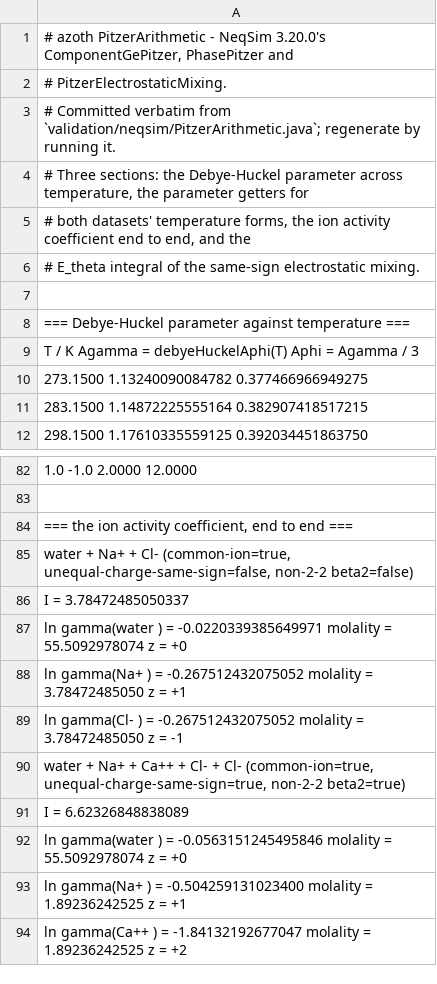
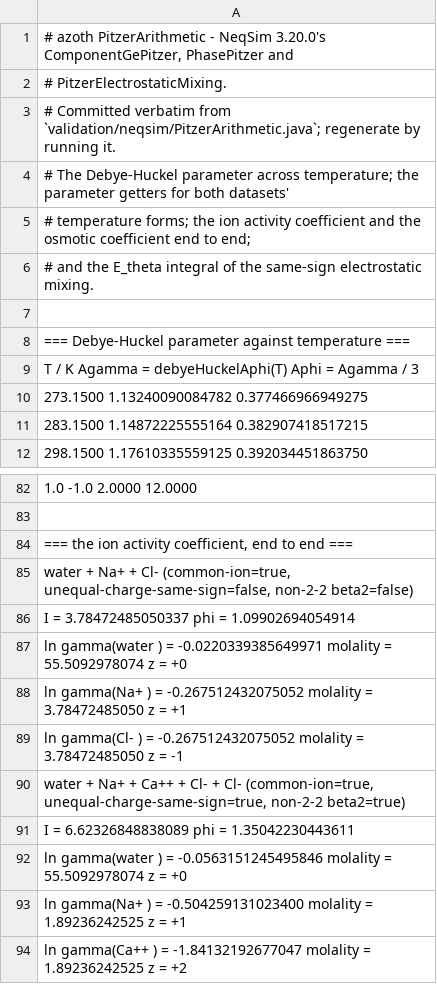
Before and after one commit to PatrickMockridge/Azoth, a TSV file: validation/neqsim/captures/pitzer_arithmetic.tsv, drawn as a sheet; only a part is shown, gaps mark what is left out.

```diff
--- a/validation/neqsim/captures/pitzer_arithmetic.tsv
+++ b/validation/neqsim/captures/pitzer_arithmetic.tsv
@@ -3,5 +3,5 @@
 # Committed verbatim from `validation/neqsim/PitzerArithmetic.java`; regenerate by running it.
-# Three sections: the Debye-Huckel parameter across temperature, the parameter getters for
-# both datasets' temperature forms, the ion activity coefficient end to end, and the
-# E_theta integral of the same-sign electrostatic mixing.
+# The Debye-Huckel parameter across temperature; the parameter getters for both datasets'
+# temperature forms; the ion activity coefficient and the osmotic coefficient end to end;
+# and the E_theta integral of the same-sign electrostatic mixing.
 
@@ -85,3 +85,3 @@
   water + Na+ + Cl-   (common-ion=true, unequal-charge-same-sign=false, non-2-2 beta2=false)
-    I = 3.78472485050337
+    I = 3.78472485050337   phi = 1.09902694054914
     ln gamma(water ) =    -0.0220339385649971   molality = 55.5092978074   z = +0
@@ -90,3 +90,3 @@
   water + Na+ + Ca++ + Cl- + Cl-   (common-ion=true, unequal-charge-same-sign=true, non-2-2 beta2=true)
-    I = 6.62326848838089
+    I = 6.62326848838089   phi = 1.35042230443611
     ln gamma(water ) =    -0.0563151245495846   molality = 55.5092978074   z = +0
```
Also changed, not shown: 4 other files.
